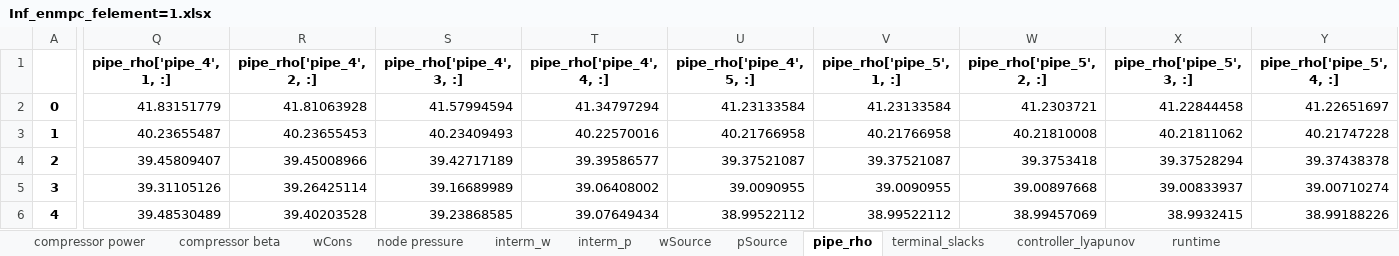
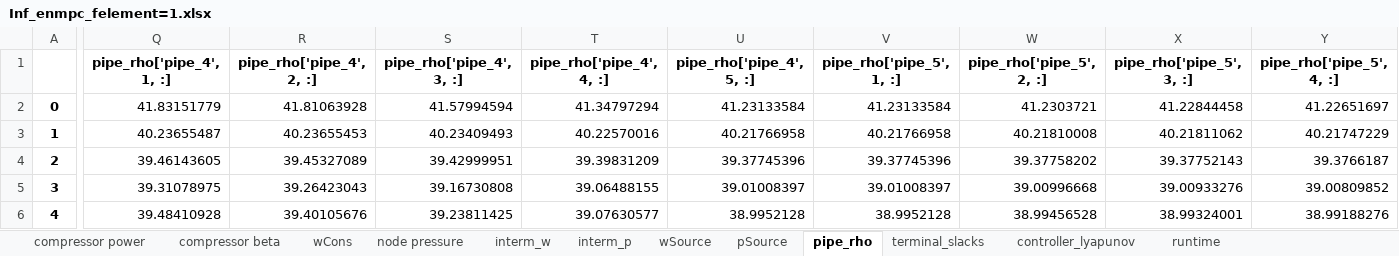
Before and after one commit to yuming-sun-01/Gaslib_case_studies, an Excel workbook: Case_test/Inf_stage_demand/Inf_enmpc_felement=1.xlsx, sheet pipe_rho, drawn as a sheet; only a part is shown, gaps mark what is left out; values as stored, in another font and other column widths than the file's, no borders; removed rows and columns are numbered as before the commit, all else as after; rows hold the shown columns only; the diff covers the shown part only; the diff names each change by its address in the sheet, - before the commit and + after, or states it on an @@ line.

```diff
--- a/Case_test/Inf_stage_demand/Inf_enmpc_felement=1.xlsx (sheet pipe_rho)
+++ b/Case_test/Inf_stage_demand/Inf_enmpc_felement=1.xlsx (sheet pipe_rho)
-Y3 (pipe_rho['pipe_5', 4, :]): 40.21747228
+Y3 (pipe_rho['pipe_5', 4, :]): 40.21747229
-row 4: 2 | 39.45809407 | 39.45008966 | 39.42717189 | 39.39586577 | 39.37521087 | 39.37521087 | 39.3753418 | 39.37528294 | 39.37438378
+row 4: 2 | 39.46143605 | 39.45327089 | 39.42999951 | 39.39831209 | 39.37745396 | 39.37745396 | 39.37758202 | 39.37752143 | 39.3766187
-Q5 (pipe_rho['pipe_4', 1, :]): 39.31105126
+Q5 (pipe_rho['pipe_4', 1, :]): 39.31078975
-R5 (pipe_rho['pipe_4', 2, :]): 39.26425114
+R5 (pipe_rho['pipe_4', 2, :]): 39.26423043
-S5 (pipe_rho['pipe_4', 3, :]): 39.16689989
+S5 (pipe_rho['pipe_4', 3, :]): 39.16730808
-T5 (pipe_rho['pipe_4', 4, :]): 39.06408002
+T5 (pipe_rho['pipe_4', 4, :]): 39.06488155
-U5 (pipe_rho['pipe_4', 5, :]): 39.0090955
+U5 (pipe_rho['pipe_4', 5, :]): 39.01008397
-V5 (pipe_rho['pipe_5', 1, :]): 39.0090955
+V5 (pipe_rho['pipe_5', 1, :]): 39.01008397
-W5 (pipe_rho['pipe_5', 2, :]): 39.00897668
+W5 (pipe_rho['pipe_5', 2, :]): 39.00996668
-X5 (pipe_rho['pipe_5', 3, :]): 39.00833937
+X5 (pipe_rho['pipe_5', 3, :]): 39.00933276
-Y5 (pipe_rho['pipe_5', 4, :]): 39.00710274
+Y5 (pipe_rho['pipe_5', 4, :]): 39.00809852
-Q6 (pipe_rho['pipe_4', 1, :]): 39.48530489
+Q6 (pipe_rho['pipe_4', 1, :]): 39.48410928
-R6 (pipe_rho['pipe_4', 2, :]): 39.40203528
+R6 (pipe_rho['pipe_4', 2, :]): 39.40105676
-S6 (pipe_rho['pipe_4', 3, :]): 39.23868585
+S6 (pipe_rho['pipe_4', 3, :]): 39.23811425
-T6 (pipe_rho['pipe_4', 4, :]): 39.07649434
+T6 (pipe_rho['pipe_4', 4, :]): 39.07630577
-U6 (pipe_rho['pipe_4', 5, :]): 38.99522112
+U6 (pipe_rho['pipe_4', 5, :]): 38.9952128
-V6 (pipe_rho['pipe_5', 1, :]): 38.99522112
+V6 (pipe_rho['pipe_5', 1, :]): 38.9952128
-W6 (pipe_rho['pipe_5', 2, :]): 38.99457069
+W6 (pipe_rho['pipe_5', 2, :]): 38.99456528
-X6 (pipe_rho['pipe_5', 3, :]): 38.9932415
+X6 (pipe_rho['pipe_5', 3, :]): 38.99324001
-Y6 (pipe_rho['pipe_5', 4, :]): 38.99188226
+Y6 (pipe_rho['pipe_5', 4, :]): 38.99188276
```
Also changed, not shown: 129 edited cells elsewhere in this sheet, sheet interm_w, sheet interm_p, sheet controller_lyapunov, sheet compressor beta, sheet compressor power, sheet node pressure, 2 more sheets, Case_test/Plot/Inf_enmpc_felement=1.xlsx, Case_test/Plot/obj.xlsx, 10 other files.
